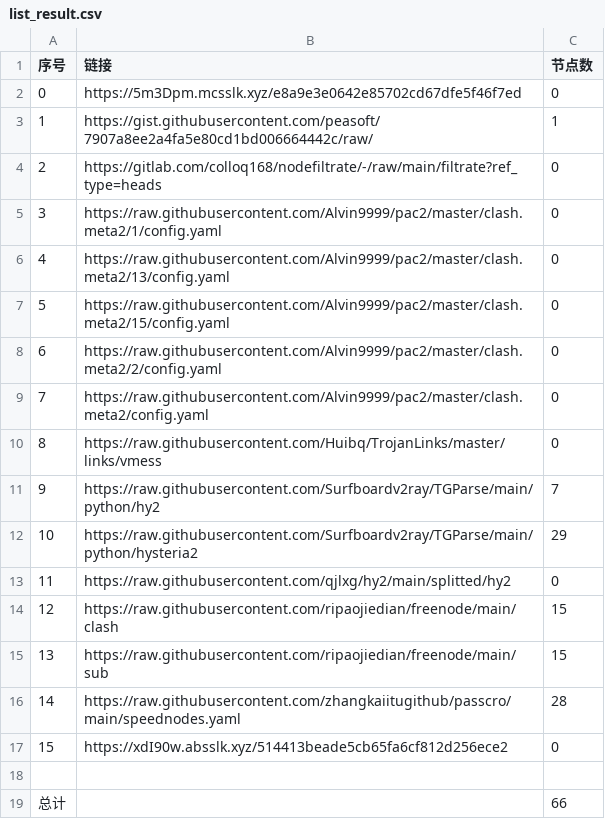
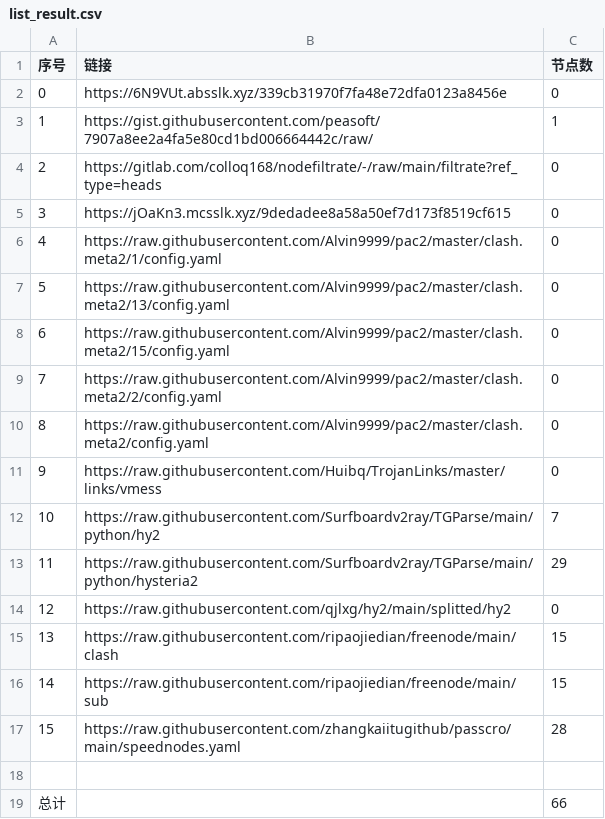
Before and after one commit to Sasori44/NoMoreWalls, a CSV file: list_result.csv, drawn as a sheet; removed rows and columns are numbered as before the commit, all else as after; the diff names each change by its address in the sheet, - before the commit and + after, or states it on an @@ line.

```diff
--- a/list_result.csv
+++ b/list_result.csv
-B2 (链接): https://5m3Dpm.mcsslk.xyz/e8a9e3e0642e85702cd67dfe5f46f7ed
+B2 (链接): https://6N9VUt.absslk.xyz/339cb31970f7fa48e72dfa0123a8456e
+row 5: 3 | https://jOaKn3.mcsslk.xyz/9dedadee8a58a50ef7d173f8519cf615 | 0
@@ column A (序号) renumbered between rows 6 and 17 @@
-row 17: 15 | https://xdI90w.absslk.xyz/514413beade5cb65fa6cf812d256ece2 | 0
```
Also changed, not shown: 21 other files.
